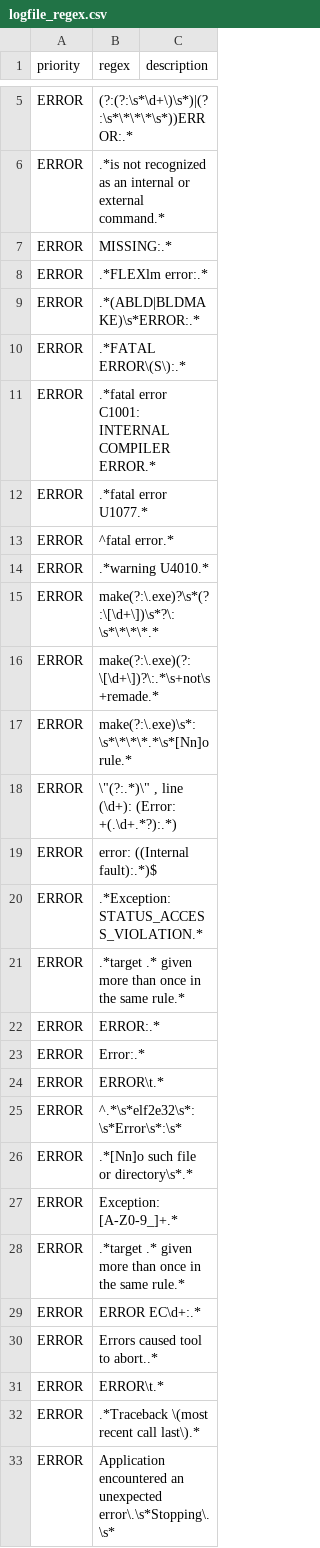
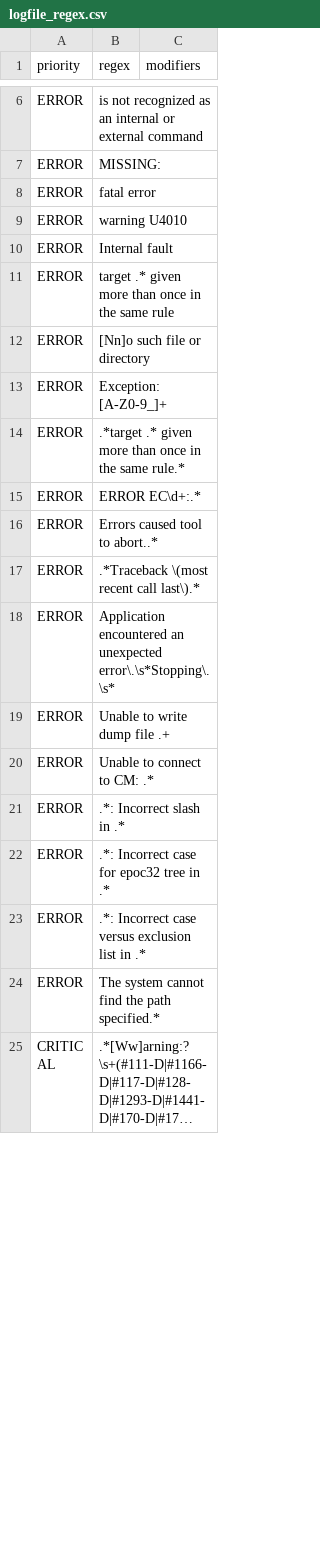
Before and after one commit to RomanSaveljev/raptor, a CSV file: lib/config/logfile_regex.csv, drawn as a sheet; only a part is shown, gaps mark what is left out; the shorter side is filled out with more unchanged rows; long unchanged cells end in …; removed rows and columns are numbered as before the commit, all else as after; the diff covers the shown part only; the diff names each change by its address in the sheet, - before the commit and + after, or states it on an @@ line.

```diff
--- a/lib/config/logfile_regex.csv
+++ b/lib/config/logfile_regex.csv
-C1: description
+C1: modifiers
-row 5: ERROR | (?:(?:\s*\d+\)\s*)|(?:\s*\*\*\*\s*))ERROR:.*
-B6 (regex): .*is not recognized as an internal or external command.*
+B6 (regex): is not recognized as an internal or external command
-B7 (regex): MISSING:.*
+B7 (regex): MISSING:
-row 8: ERROR | .*FLEXlm error:.*
-row 9: ERROR | .*(ABLD|BLDMAKE)\s*ERROR:.*
-row 10: ERROR | .*FATAL ERROR\(S\):.*
-row 11: ERROR | .*fatal error C1001: INTERNAL COMPILER ERROR.*
-row 12: ERROR | .*fatal error U1077.*
-B8 (regex): ^fatal error.*
+B8 (regex): fatal error
-B9 (regex): .*warning U4010.*
+B9 (regex): warning U4010
-row 15: ERROR | make(?:\.exe)?\s*(?:\[\d+\])\s*?\:\s*\*\*\*.*
-row 16: ERROR | make(?:\.exe)(?:\[\d+\])?\:.*\s+not\s+remade.*
-row 17: ERROR | make(?:\.exe)\s*:\s*\*\*\*.*\s*[Nn]o rule.*
-row 18: ERROR | \"(?:.*)\" , line (\d+): (Error: +(.\d+.*?):.*)
-B10 (regex): error: ((Internal fault):.*)$
+B10 (regex): Internal fault
-row 20: ERROR | .*Exception: STATUS_ACCESS_VIOLATION.*
-B11 (regex): .*target .* given more than once in the same rule.*
+B11 (regex): target .* given more than once in the same rule
-row 22: ERROR | ERROR:.*
-row 23: ERROR | Error:.*
-row 24: ERROR | ERROR\t.*
-row 25: ERROR | ^.*\s*elf2e32\s*:\s*Error\s*:\s*
-B12 (regex): .*[Nn]o such file or directory\s*.*
+B12 (regex): [Nn]o such file or directory
-B13 (regex): Exception: [A-Z0-9_]+.*
+B13 (regex): Exception: [A-Z0-9_]+
-row 31: ERROR | ERROR\t.*
```
Also changed, not shown: 4 added rows, 2 removed rows and 3 edited cells elsewhere in this file, 2 other files.
